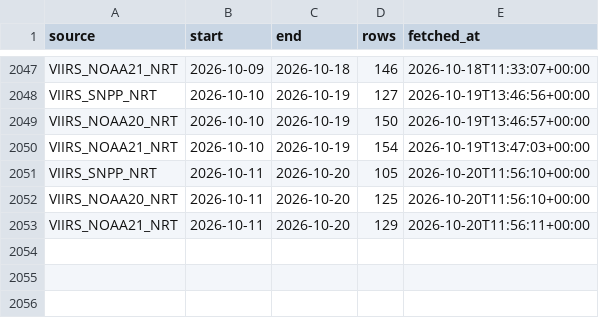
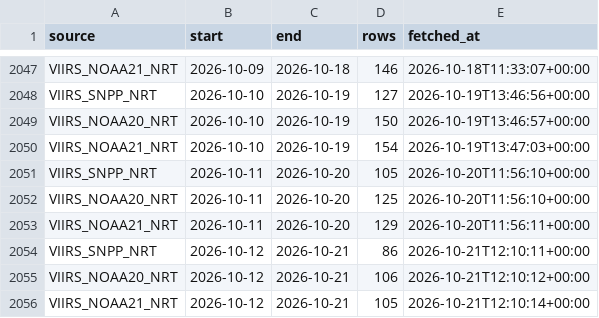
Before and after one commit to turtlestacker/uk-wildfire-satellite, a CSV file: data/raw/_windows_fetched.csv, drawn as a sheet; only a part is shown, gaps mark what is left out.

Commit message:
data: FIRMS update 2026-10-21

```diff
--- a/data/raw/_windows_fetched.csv
+++ b/data/raw/_windows_fetched.csv
@@ -2053 +2053,4 @@ VIIRS_NOAA20_NRT,2026-10-11,2026-10-20,125,2026-10-20T11:56:10+00:00
 VIIRS_NOAA21_NRT,2026-10-11,2026-10-20,129,2026-10-20T11:56:11+00:00
+VIIRS_SNPP_NRT,2026-10-12,2026-10-21,86,2026-10-21T12:10:11+00:00
+VIIRS_NOAA20_NRT,2026-10-12,2026-10-21,106,2026-10-21T12:10:12+00:00
+VIIRS_NOAA21_NRT,2026-10-12,2026-10-21,105,2026-10-21T12:10:14+00:00
```
Also changed, not shown: data/processed/annual.csv, data/processed/daily.csv, 16 other files.
